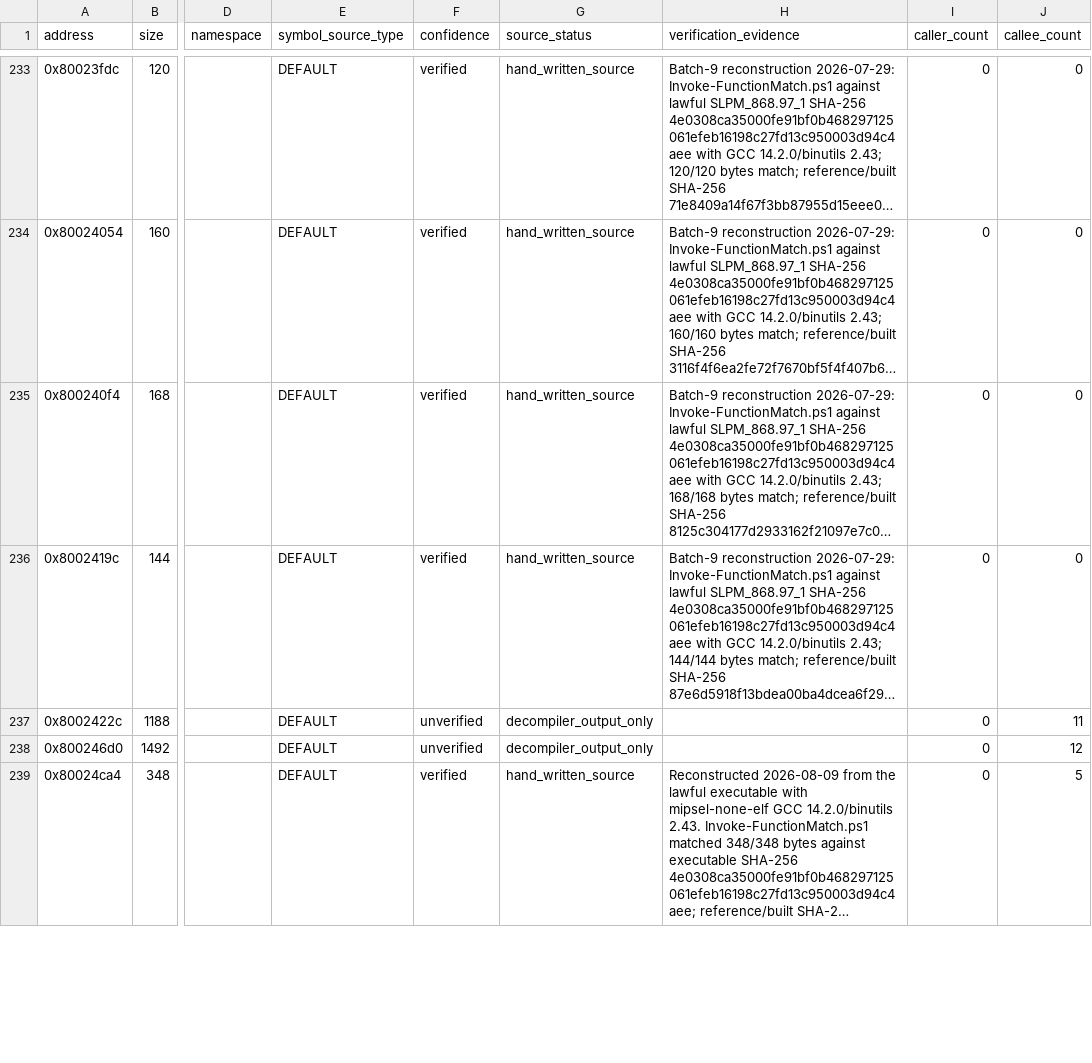
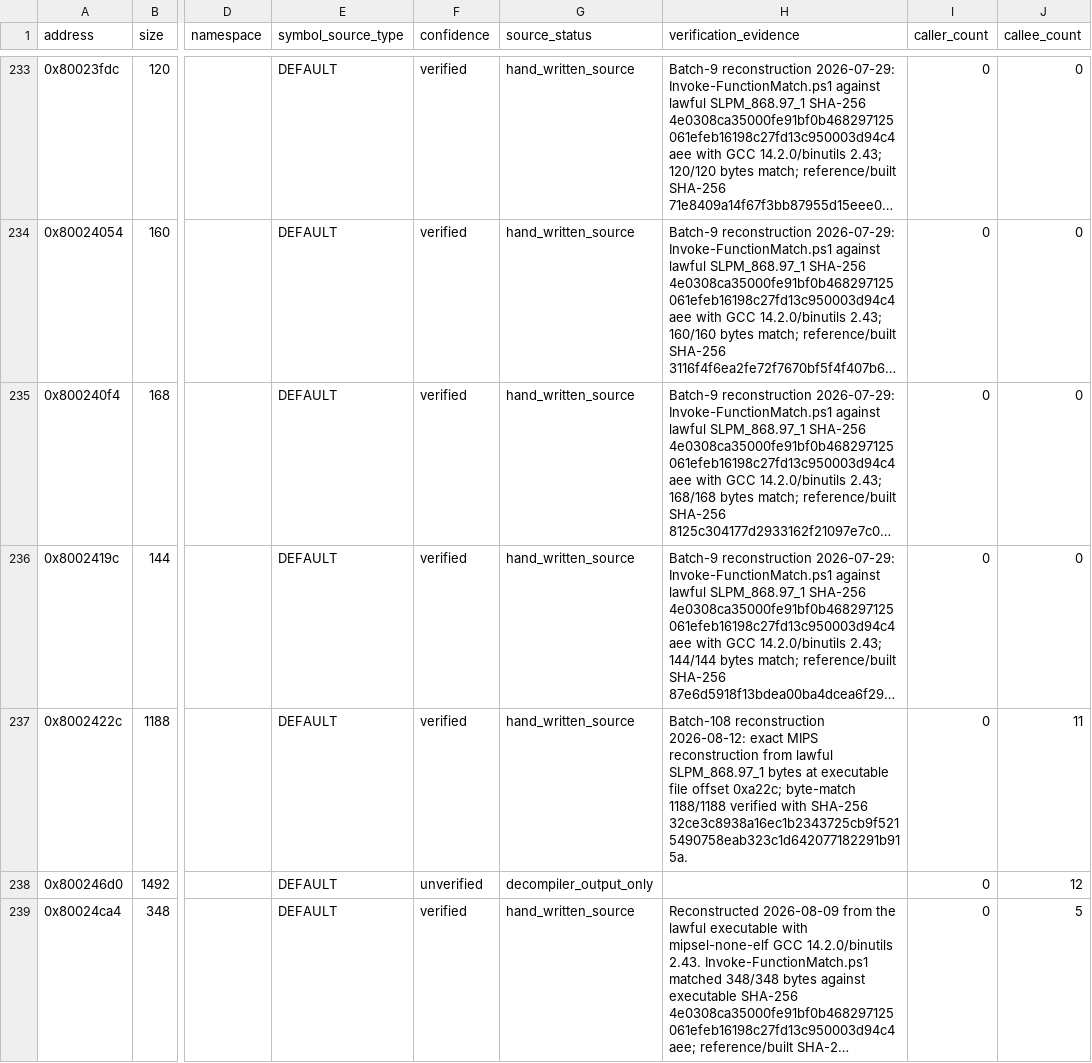
Before and after one commit to RieLoveChan/RiePS1, a CSV file: docs/games/ddr-5th-mix-jp-symbol-map.csv, drawn as a sheet; only a part is shown, gaps mark what is left out; long unchanged cells end in …; the diff names each change by its address in the sheet, - before the commit and + after, or states it on an @@ line.

Commit message:
Match DDR5 FUN_8002422c state processor

```diff
--- a/docs/games/ddr-5th-mix-jp-symbol-map.csv
+++ b/docs/games/ddr-5th-mix-jp-symbol-map.csv
-F237 (confidence): unverified
+F237 (confidence): verified
-G237 (source_status): decompiler_output_only
+G237 (source_status): hand_written_source
-H237 (verification_evidence): (empty)
+H237 (verification_evidence): Batch-108 reconstruction 2026-08-12: exact MIPS reconstruction from lawful SLPM_868.97_1 bytes at executable file offset 0xa22c; byte-match 1188/1188 verified with SHA-256 32ce3c8938a16ec1b2343725cb9f5215490758eab323c1d642077182291b915a.
```
Also changed, not shown: 3 other files.
